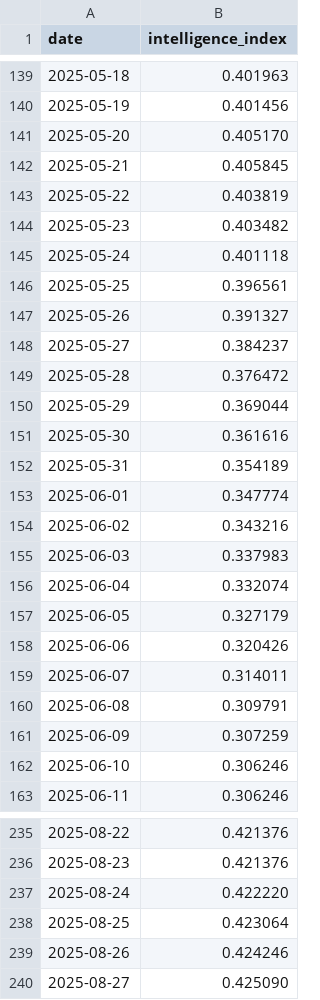
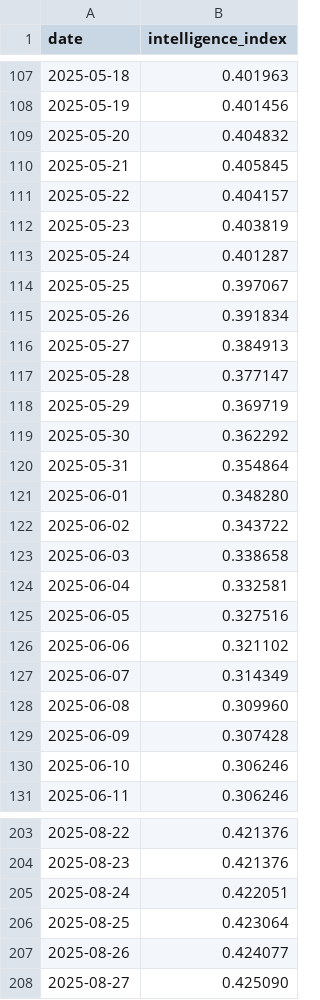
Before and after one commit to uyhcire/openrouter-diffusion-estimation, a CSV file: out/figure15_red_median_timeseries.csv, drawn as a sheet; only a part is shown, gaps mark what is left out; the diff covers the shown part only.

```diff
--- a/out/figure15_red_median_timeseries.csv
+++ b/out/figure15_red_median_timeseries.csv
@@ -140,23 +108,23 @@ date,intelligence_index
 2025-05-19,0.401456
-2025-05-20,0.405170
+2025-05-20,0.404832
 2025-05-21,0.405845
-2025-05-22,0.403819
-2025-05-23,0.403482
-2025-05-24,0.401118
-2025-05-25,0.396561
-2025-05-26,0.391327
-2025-05-27,0.384237
-2025-05-28,0.376472
-2025-05-29,0.369044
-2025-05-30,0.361616
-2025-05-31,0.354189
-2025-06-01,0.347774
-2025-06-02,0.343216
-2025-06-03,0.337983
-2025-06-04,0.332074
-2025-06-05,0.327179
-2025-06-06,0.320426
-2025-06-07,0.314011
-2025-06-08,0.309791
-2025-06-09,0.307259
+2025-05-22,0.404157
+2025-05-23,0.403819
+2025-05-24,0.401287
+2025-05-25,0.397067
+2025-05-26,0.391834
+2025-05-27,0.384913
+2025-05-28,0.377147
+2025-05-29,0.369719
+2025-05-30,0.362292
+2025-05-31,0.354864
+2025-06-01,0.348280
+2025-06-02,0.343722
+2025-06-03,0.338658
+2025-06-04,0.332581
+2025-06-05,0.327516
+2025-06-06,0.321102
+2025-06-07,0.314349
+2025-06-08,0.309960
+2025-06-09,0.307428
 2025-06-10,0.306246
@@ -236,5 +204,5 @@ date,intelligence_index
 2025-08-23,0.421376
-2025-08-24,0.422220
+2025-08-24,0.422051
 2025-08-25,0.423064
-2025-08-26,0.424246
+2025-08-26,0.424077
 2025-08-27,0.425090
```
Also changed, not shown: 6 added rows, 32 removed rows and 72 edited cells elsewhere in this file, out/figure15_token_weighted_percentiles.csv, out/token_weighted_implied_model_age__fig5_figure6_black_frontier.csv, 55 other files.
